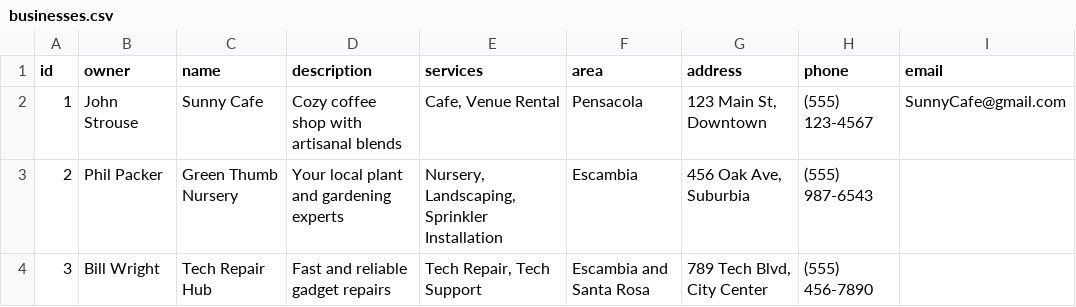
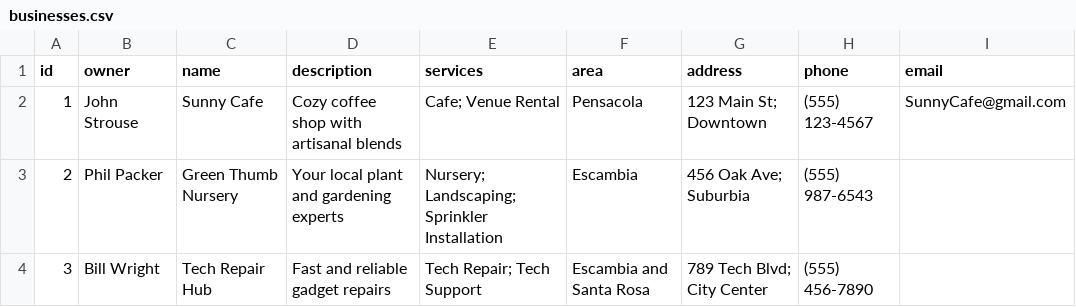
Before and after one commit to BlackPrinceJoker/CovenantBiz, a CSV file: businesses.csv, drawn as a sheet; only a part is shown; the diff names each change by its address in the sheet, - before the commit and + after, or states it on an @@ line.

Commit message:
Update businesses.csv

```diff
--- a/businesses.csv
+++ b/businesses.csv
-E2 (services): Cafe, Venue Rental
+E2 (services): Cafe; Venue Rental
-G2 (address): 123 Main St, Downtown
+G2 (address): 123 Main St; Downtown
-E3 (services): Nursery, Landscaping, Sprinkler Installation
+E3 (services): Nursery; Landscaping; Sprinkler Installation
-G3 (address): 456 Oak Ave, Suburbia
+G3 (address): 456 Oak Ave; Suburbia
-E4 (services): Tech Repair, Tech Support
+E4 (services): Tech Repair; Tech Support
-G4 (address): 789 Tech Blvd, City Center
+G4 (address): 789 Tech Blvd; City Center
```
